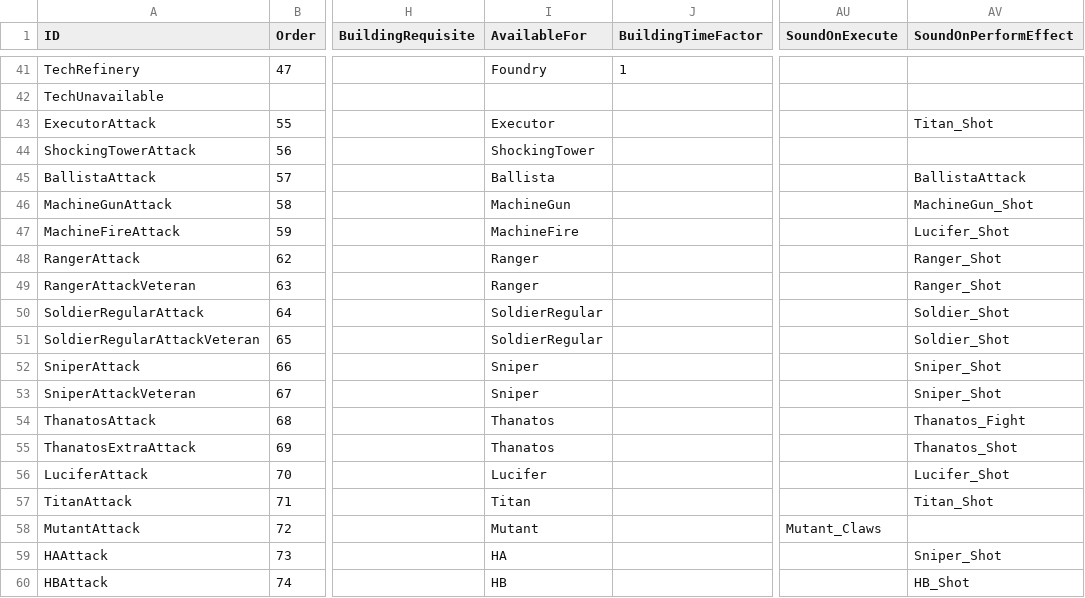
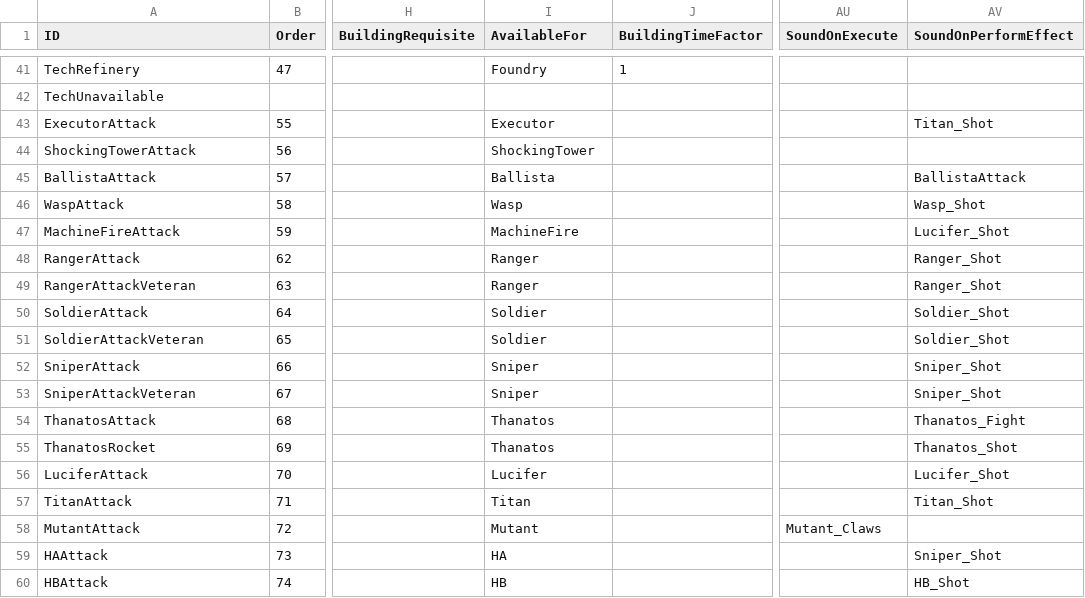
Before and after one commit to DaneelTrevize/Modded-Mayors, a TSV file: Source/ZXRules_Commands.tsv, drawn as a sheet; only a part is shown, gaps mark what is left out; the diff covers the shown part only; the diff names each change by its address in the sheet, - before the commit and + after, or states it on an @@ line.

```diff
--- a/Source/ZXRules_Commands.tsv
+++ b/Source/ZXRules_Commands.tsv
-A46 (ID): MachineGunAttack
+A46 (ID): WaspAttack
-I46 (AvailableFor): MachineGun
+I46 (AvailableFor): Wasp
-AV46 (SoundOnPerformEffect): MachineGun_Shot
+AV46 (SoundOnPerformEffect): Wasp_Shot
-A50 (ID): SoldierRegularAttack
+A50 (ID): SoldierAttack
-I50:I51 (AvailableFor): SoldierRegular
+I50:I51 (AvailableFor): Soldier
-A51 (ID): SoldierRegularAttackVeteran
+A51 (ID): SoldierAttackVeteran
-A55 (ID): ThanatosExtraAttack
+A55 (ID): ThanatosRocket
```
Also changed, not shown: 19 edited cells elsewhere in this file, Source/ZXRules_Entities.tsv, Source/ZXRules_Global.tsv, 8 other files.
